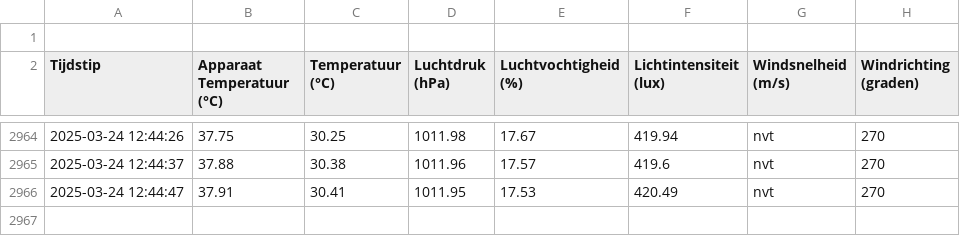
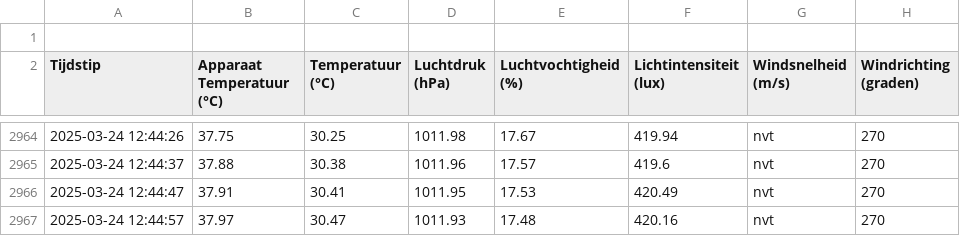
Before and after one commit to JohnaaQS/ICT-projecten, a CSV file: Programma/weather_data.csv, drawn as a sheet; only a part is shown, gaps mark what is left out; the diff names each change by its address in the sheet, - before the commit and + after, or states it on an @@ line.

Commit message:
auto update 2025-03-24 12:44:57

```diff
--- a/Programma/weather_data.csv
+++ b/Programma/weather_data.csv
+row 2967: 2025-03-24 12:44:57 | 37.97 | 30.47 | 1011.93 | 17.48 | 420.16 | nvt | 270
```
